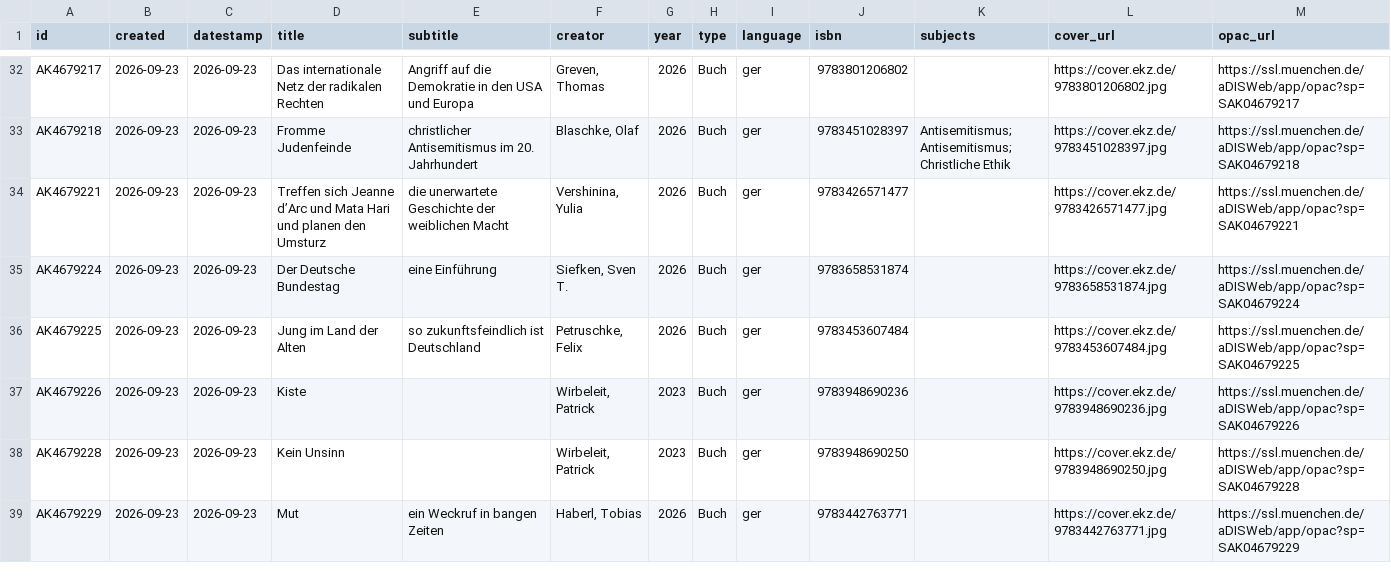
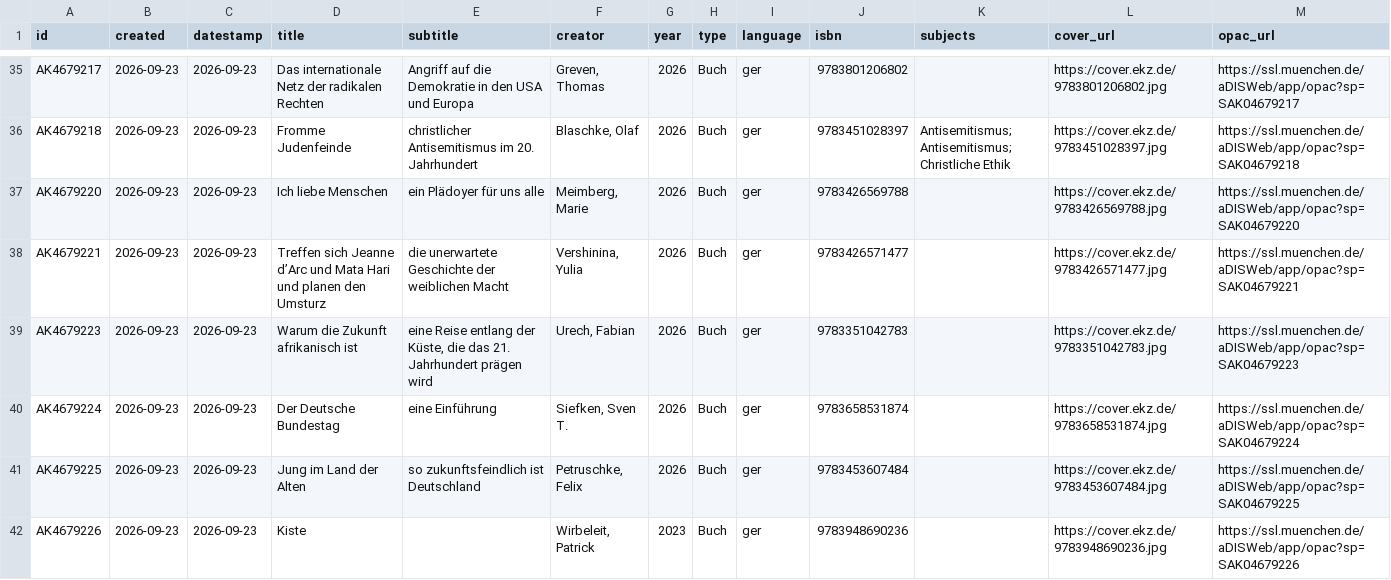
Before and after one commit to heibie/openbibmuc.de, a CSV file: data/neuzugaenge/2026-09-23.csv, drawn as a sheet; only a part is shown, gaps mark what is left out; the shorter side is filled out with more unchanged rows; the diff covers the shown part only; the diff names each change by its address in the sheet, - before the commit and + after, or states it on an @@ line.

```diff
--- a/data/neuzugaenge/2026-09-23.csv
+++ b/data/neuzugaenge/2026-09-23.csv
+row 37: AK4679220 | 2026-09-23 | 2026-09-23 | Ich liebe Menschen | ein Plädoyer für uns alle | Meimberg, Marie | 2026 | Buch | ger | 9783426569788 |  | https://cover.ekz.de/9783426569788.jpg | https://ssl.muenchen.de/aDISWeb/app/opac?sp=SAK04679220
+row 39: AK4679223 | 2026-09-23 | 2026-09-23 | Warum die Zukunft afrikanisch ist | eine Reise entlang der Küste, die das 21. Jahrhundert prägen wird | Urech, Fabian | 2026 | Buch | ger | 9783351042783 |  | https://cover.ekz.de/9783351042783.jpg | https://ssl.muenchen.de/aDISWeb/app/opac?sp=SAK04679223
```
Also changed, not shown: 4 added rows elsewhere in this file, data/neuzugaenge/2026-09-18.csv, data/neuzugaenge/2026-09-21.csv, 1 other file.
